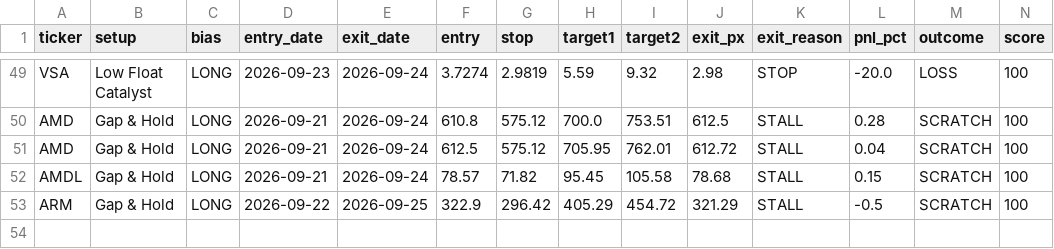
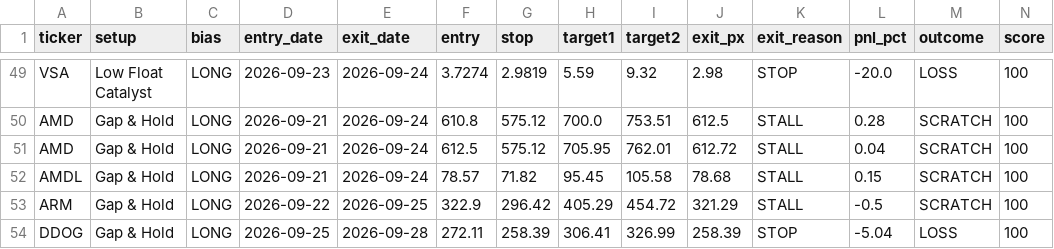
Before and after one commit to tsingh08/dman-algo-, a CSV file: dman_live_outcomes.csv, drawn as a sheet; only a part is shown, gaps mark what is left out; rows hold the shown columns only; the diff names each change by its address in the sheet, - before the commit and + after, or states it on an @@ line.

```diff
--- a/dman_live_outcomes.csv
+++ b/dman_live_outcomes.csv
+row 54: DDOG | Gap & Hold | LONG | 2026-09-25 | 2026-09-28 | 272.11 | 258.39 | 306.41 | 326.99 | 258.39 | STOP | -5.04 | LOSS | 100
```
Also changed, not shown: 4 other files.
